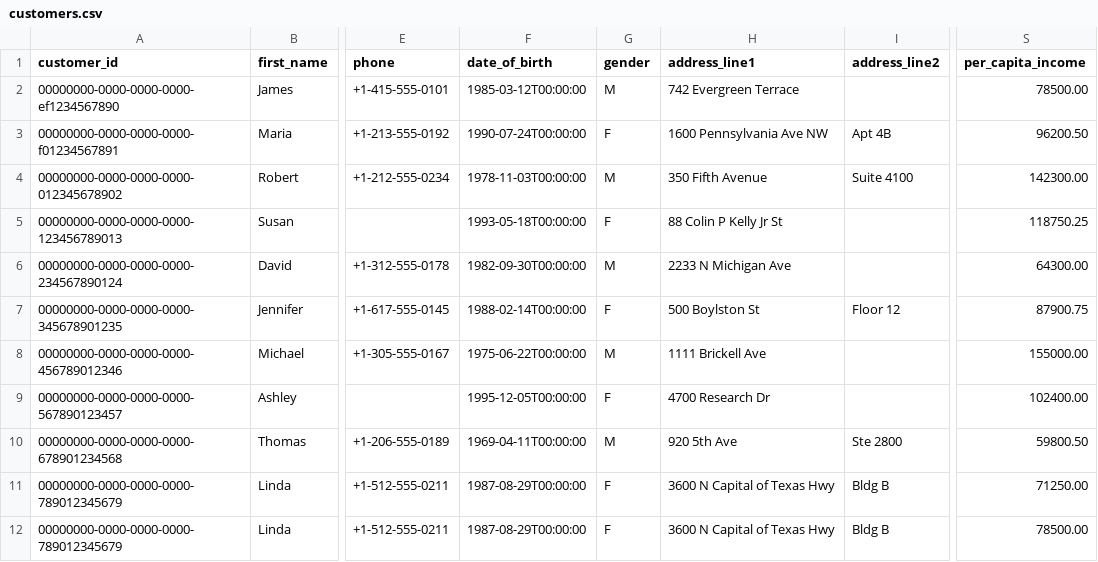
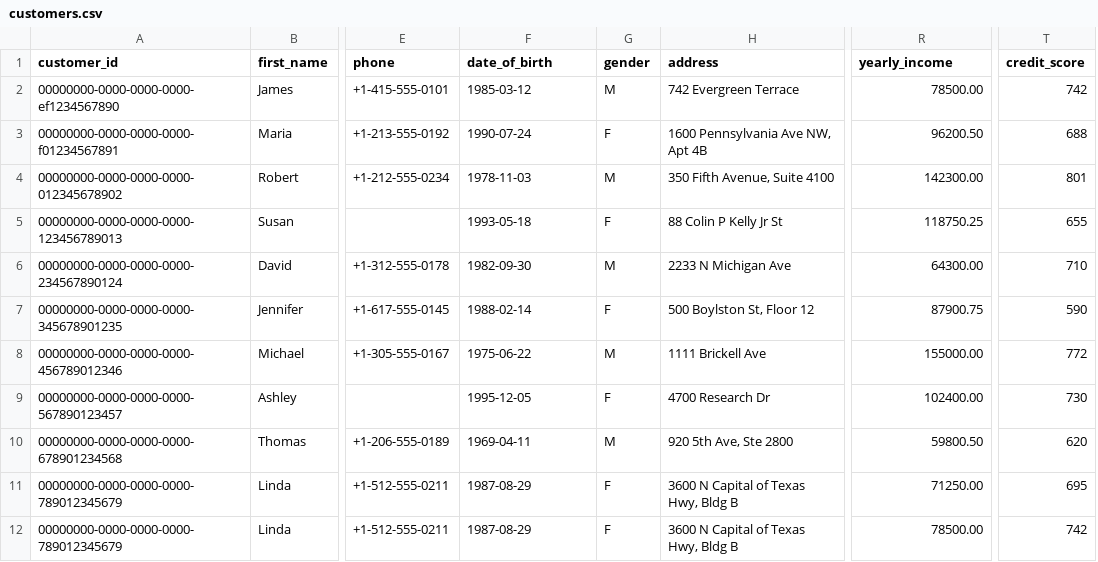
Before and after one commit to jbcodeforce/streamhouse_c360_demo, a CSV file: apps/backend/customers/data/customers.csv, drawn as a sheet; only a part is shown, gaps mark what is left out; removed rows and columns are numbered as before the commit, all else as after; the diff names each change by its address in the sheet, - before the commit and + after, or states it on an @@ line.

```diff
--- a/apps/backend/customers/data/customers.csv
+++ b/apps/backend/customers/data/customers.csv
-column I (address_line2), rows 3-12: Apt 4B | Suite 4100 |  |  | Floor 12 |  |  | Ste 2800 | Bldg B | Bldg B
+column T (credit_score), rows 2-12: 742 | 688 | 801 | 655 | 710 | 590 | 772 | 730 | 620 | 695 | 742
-H1: address_line1
+H1: address
-R1: per_capita_income
+R1: yearly_income
-F2 (date_of_birth): 1985-03-12T00:00:00
+F2 (date_of_birth): 1985-03-12
-F3 (date_of_birth): 1990-07-24T00:00:00
+F3 (date_of_birth): 1990-07-24
-H3 (address): 1600 Pennsylvania Ave NW
+H3 (address): 1600 Pennsylvania Ave NW, Apt 4B
-F4 (date_of_birth): 1978-11-03T00:00:00
+F4 (date_of_birth): 1978-11-03
-H4 (address): 350 Fifth Avenue
+H4 (address): 350 Fifth Avenue, Suite 4100
-F5 (date_of_birth): 1993-05-18T00:00:00
+F5 (date_of_birth): 1993-05-18
-F6 (date_of_birth): 1982-09-30T00:00:00
+F6 (date_of_birth): 1982-09-30
-F7 (date_of_birth): 1988-02-14T00:00:00
+F7 (date_of_birth): 1988-02-14
-H7 (address): 500 Boylston St
+H7 (address): 500 Boylston St, Floor 12
-F8 (date_of_birth): 1975-06-22T00:00:00
+F8 (date_of_birth): 1975-06-22
-F9 (date_of_birth): 1995-12-05T00:00:00
+F9 (date_of_birth): 1995-12-05
-F10 (date_of_birth): 1969-04-11T00:00:00
+F10 (date_of_birth): 1969-04-11
-H10 (address): 920 5th Ave
+H10 (address): 920 5th Ave, Ste 2800
-F11:F12 (date_of_birth): 1987-08-29T00:00:00
+F11:F12 (date_of_birth): 1987-08-29
-H11:H12 (address): 3600 N Capital of Texas Hwy
+H11:H12 (address): 3600 N Capital of Texas Hwy, Bldg B
```
Also changed, not shown: 47 other files.
